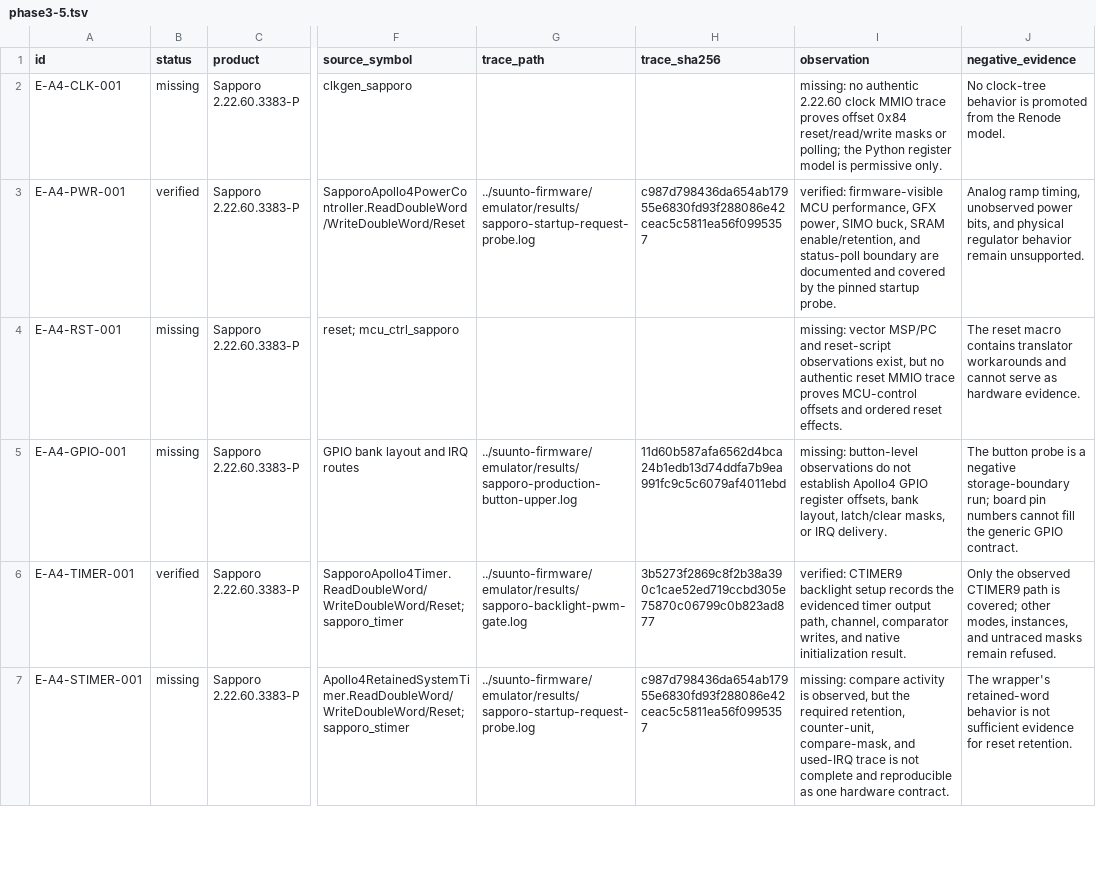
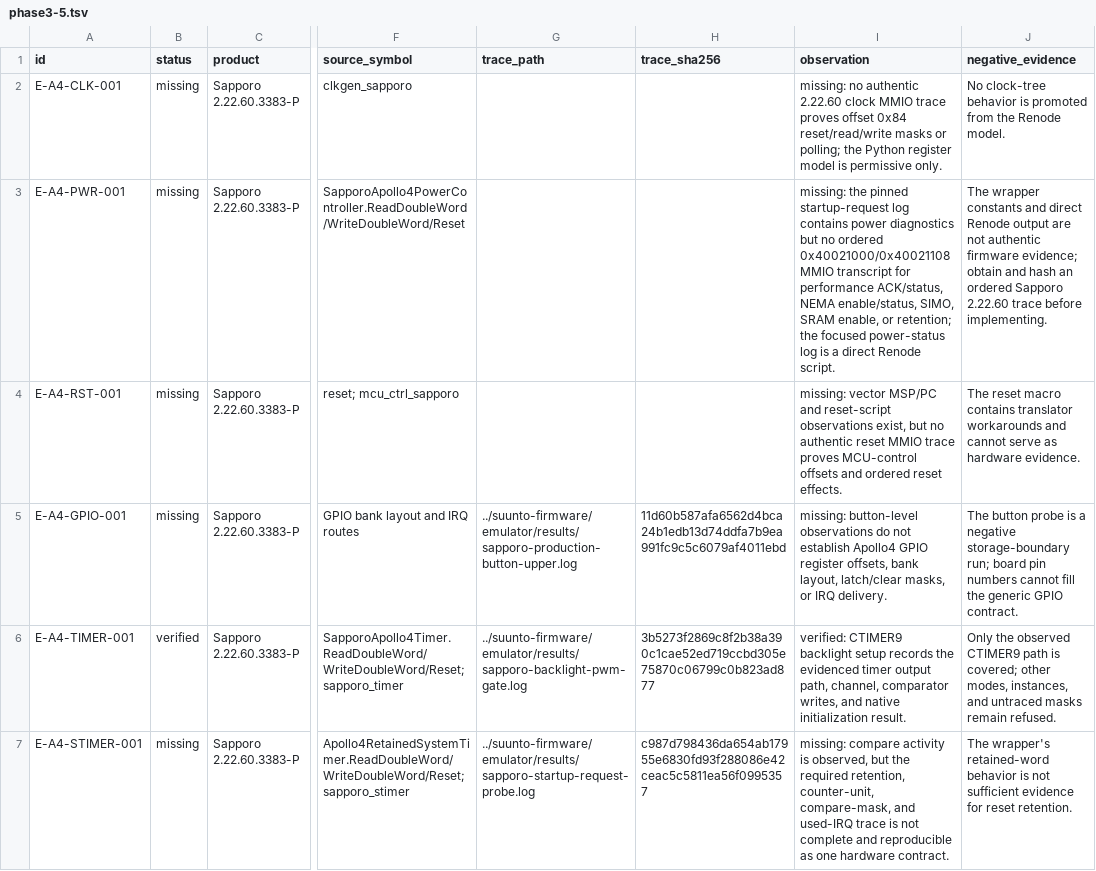
Before and after one commit to palmsnipe/suunto-emu, a TSV file: plans/evidence/phase3-5.tsv, drawn as a sheet; only a part is shown, gaps mark what is left out; the diff names each change by its address in the sheet, - before the commit and + after, or states it on an @@ line.

Commit message:
Fail closed on missing Apollo4 power trace

```diff
--- a/plans/evidence/phase3-5.tsv
+++ b/plans/evidence/phase3-5.tsv
-B3 (status): verified
+B3 (status): missing
-G3 (trace_path): ../suunto-firmware/emulator/results/sapporo-startup-request-probe.log
+G3 (trace_path): (empty)
-H3 (trace_sha256): c987d798436da654ab17955e6830fd93f288086e42ceac5c5811ea56f0995357
+H3 (trace_sha256): (empty)
-I3 (observation): verified: firmware-visible MCU performance, GFX power, SIMO buck, SRAM enable/retention, and status-poll boundary are documented and covered by the pinned startup probe.
+I3 (observation): missing: the pinned startup-request log contains power diagnostics but no ordered 0x40021000/0x40021108 MMIO transcript for performance ACK/status, NEMA enable/status, SIMO, SRAM enable, or retention; the focused power-status log is a direct Renode script.
-J3 (negative_evidence): Analog ramp timing, unobserved power bits, and physical regulator behavior remain unsupported.
+J3 (negative_evidence): The wrapper constants and direct Renode output are not authentic firmware evidence; obtain and hash an ordered Sapporo 2.22.60 trace before implementing.
```
Also changed, not shown: plans/index.tsv, 1 other file.
